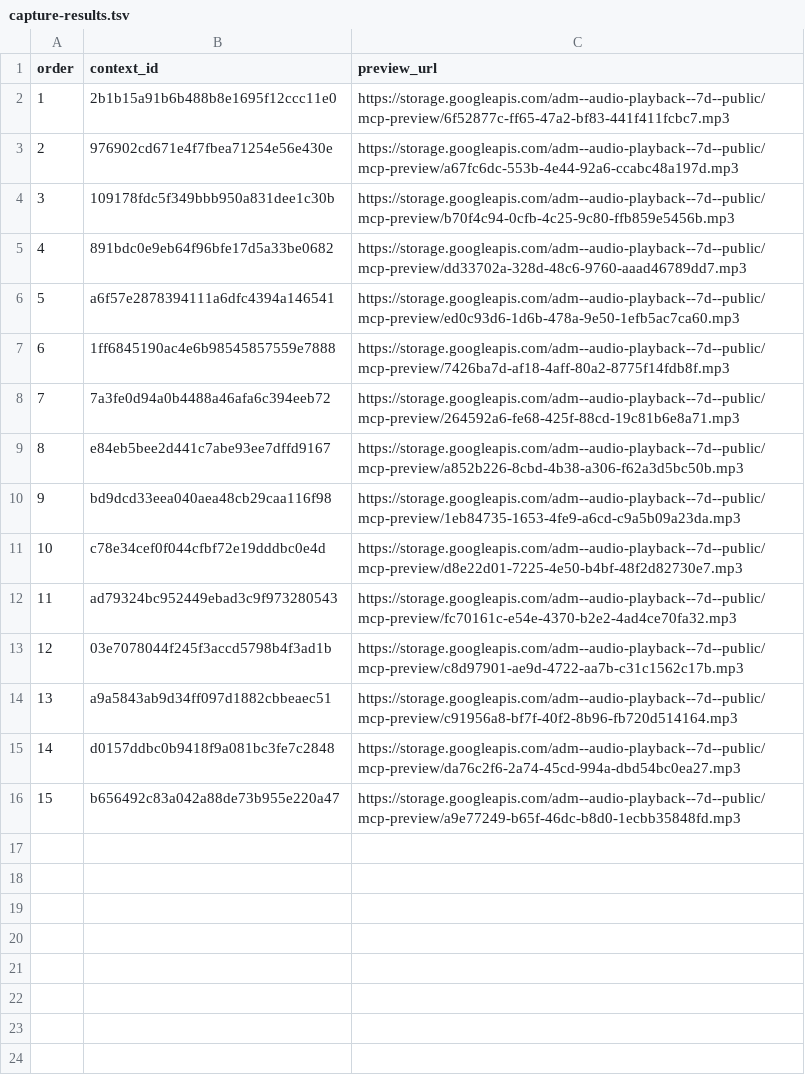
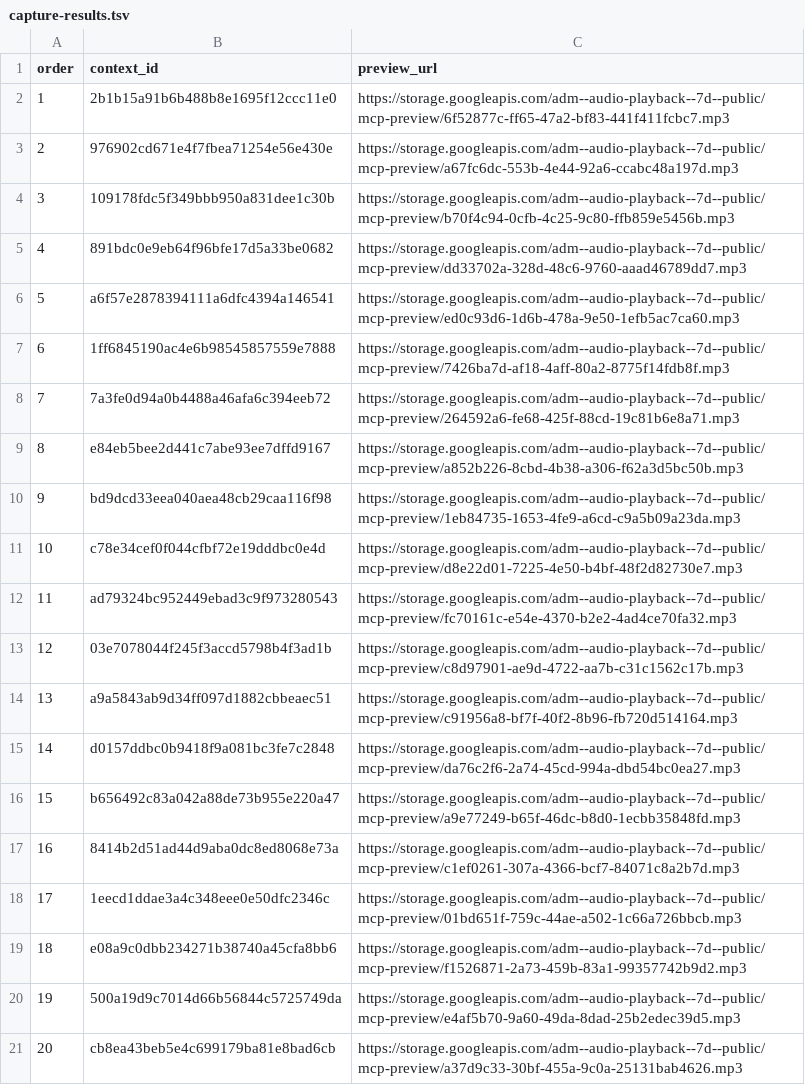
Before and after one commit to Paiea/peg-leg-greg-reader, a TSV file: greg-again/audio/light/takes/020/capture-results.tsv, drawn as a sheet.

Commit message:
Checkpoint Audio Score Light Chapter 020 takes 16-20

```diff
--- a/greg-again/audio/light/takes/020/capture-results.tsv
+++ b/greg-again/audio/light/takes/020/capture-results.tsv
@@ -16 +16,6 @@ order	context_id	preview_url
 15	b656492c83a042a88de73b955e220a47	https://storage.googleapis.com/adm--audio-playback--7d--public/mcp-preview/a9e77249-b65f-46dc-b8d0-1ecbb35848fd.mp3
+16	8414b2d51ad44d9aba0dc8ed8068e73a	https://storage.googleapis.com/adm--audio-playback--7d--public/mcp-preview/c1ef0261-307a-4366-bcf7-84071c8a2b7d.mp3
+17	1eecd1ddae3a4c348eee0e50dfc2346c	https://storage.googleapis.com/adm--audio-playback--7d--public/mcp-preview/01bd651f-759c-44ae-a502-1c66a726bbcb.mp3
+18	e08a9c0dbb234271b38740a45cfa8bb6	https://storage.googleapis.com/adm--audio-playback--7d--public/mcp-preview/f1526871-2a73-459b-83a1-99357742b9d2.mp3
+19	500a19d9c7014d66b56844c5725749da	https://storage.googleapis.com/adm--audio-playback--7d--public/mcp-preview/e4af5b70-9a60-49da-8dad-25b2edec39d5.mp3
+20	cb8ea43beb5e4c699179ba81e8bad6cb	https://storage.googleapis.com/adm--audio-playback--7d--public/mcp-preview/a37d9c33-30bf-455a-9c0a-25131bab4626.mp3
```
